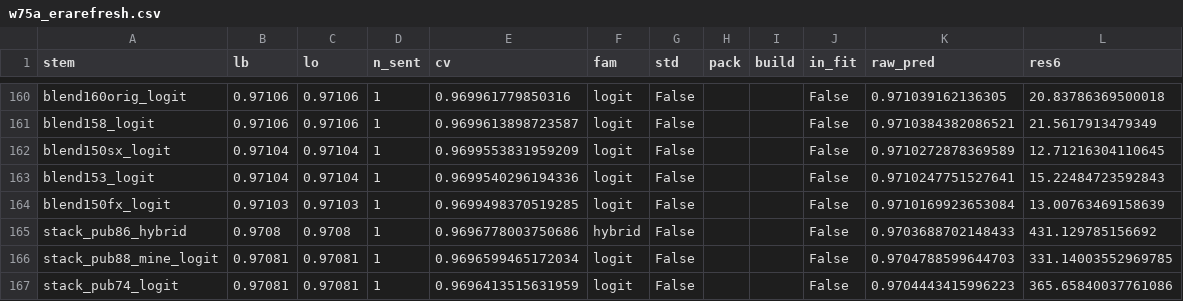
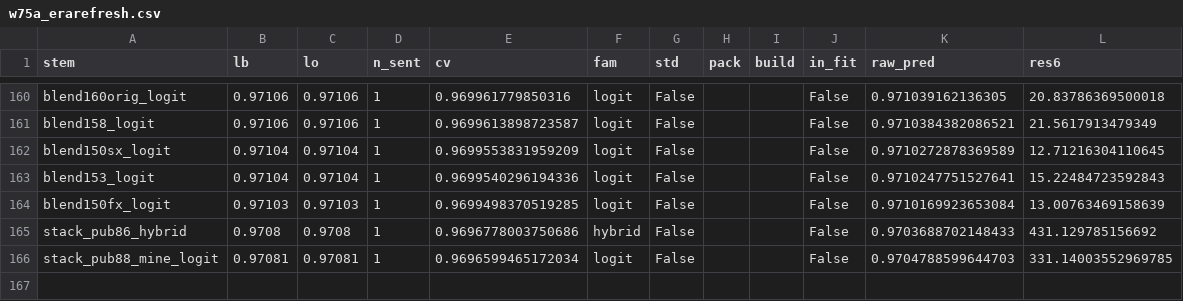
Before and after one commit to teddytennant/playground-series-s6e8, a CSV file: experiments/w75a_erarefresh.csv, drawn as a sheet; only a part is shown, gaps mark what is left out; the diff names each change by its address in the sheet, - before the commit and + after, or states it on an @@ line.

```diff
--- a/experiments/w75a_erarefresh.csv
+++ b/experiments/w75a_erarefresh.csv
-row 167: stack_pub74_logit | 0.97081 | 0.97081 | 1 | 0.9696413515631959 | logit | False |  |  | False | 0.9704443415996223 | 365.65840037761086
```
Also changed, not shown: experiments/w15j_cvlb.csv, experiments/w26g_sent.csv, 20 other files.
